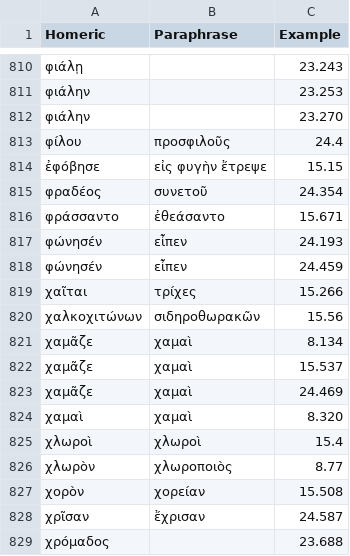
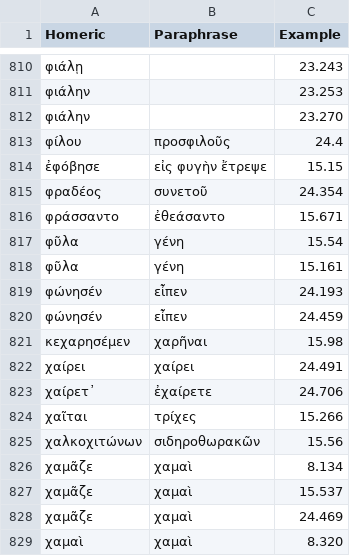
Before and after one commit to neelsmith/paraphrases, a CSV file: collections/lexicalComparison.csv, drawn as a sheet; only a part is shown, gaps mark what is left out; the shorter side is filled out with more unchanged rows.

Commit message:
Update lexicalComparison.csv

```diff
--- a/collections/lexicalComparison.csv
+++ b/collections/lexicalComparison.csv
@@ -816,4 +816,9 @@ Homeric,Paraphrase,Example
 φράσσαντο,ἐθεάσαντο,15.671
+φῦλα,γένη,15.54
+φῦλα,γένη,15.161
 φώνησέν,εἶπεν,24.193
 φώνησέν,εἶπεν,24.459
+κεχαρησέμεν,χαρῆναι,15.98
+χαίρει,χαίρει,24.491
+χαίρετ᾽,ἐχαίρετε,24.706
 χαῖται,τρίχες,15.266
```
